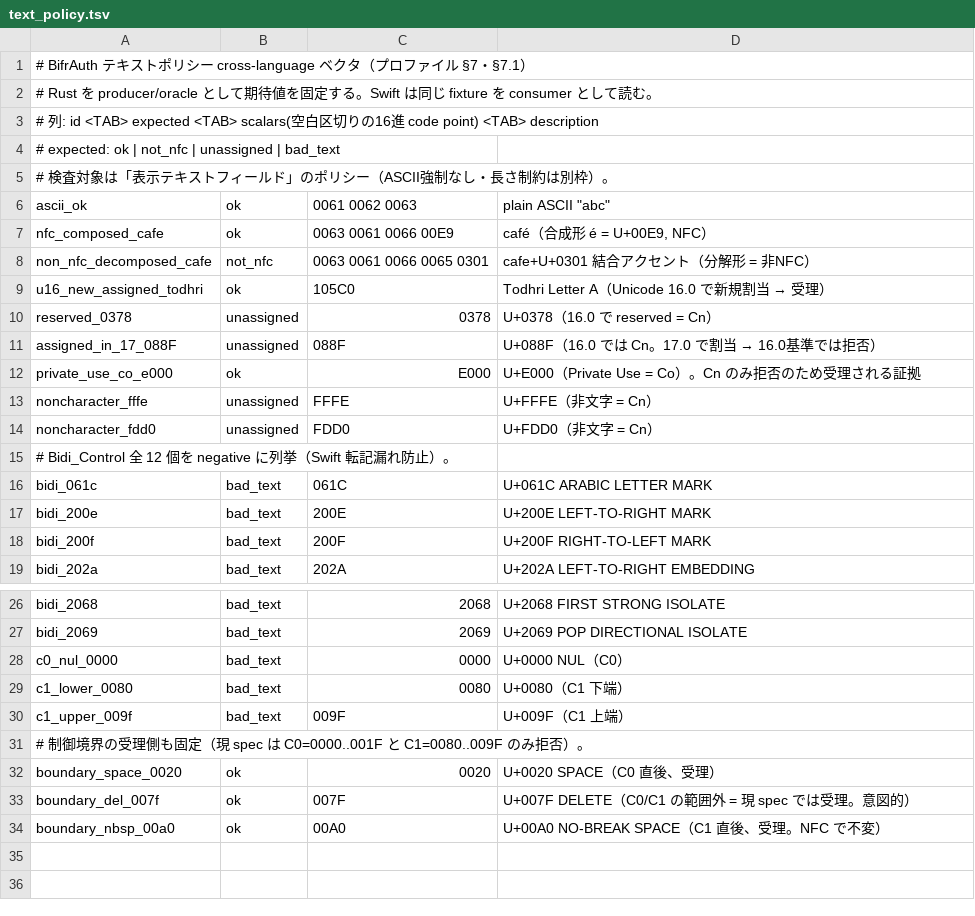
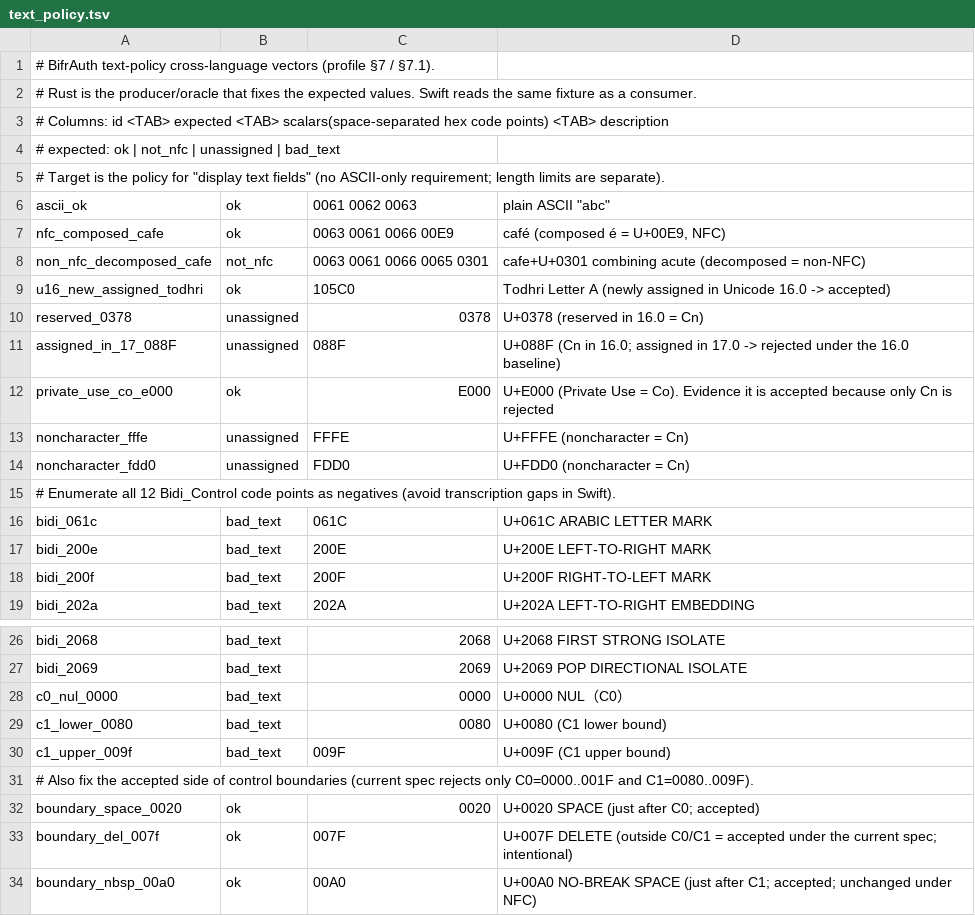
Before and after one commit to shunichi/bifrauth, a TSV file: spec/vectors/text_policy.tsv, drawn as a sheet; only a part is shown, gaps mark what is left out.

```diff
--- a/spec/vectors/text_policy.tsv
+++ b/spec/vectors/text_policy.tsv
@@ -1,16 +1,16 @@
-# BifrAuth テキストポリシー cross-language ベクタ（プロファイル §7・§7.1）
-# Rust を producer/oracle として期待値を固定する。Swift は同じ fixture を consumer として読む。
-# 列: id <TAB> expected <TAB> scalars(空白区切りの16進 code point) <TAB> description
+# BifrAuth text-policy cross-language vectors (profile §7 / §7.1).
+# Rust is the producer/oracle that fixes the expected values. Swift reads the same fixture as a consumer.
+# Columns: id <TAB> expected <TAB> scalars(space-separated hex code points) <TAB> description
 # expected: ok | not_nfc | unassigned | bad_text
-# 検査対象は「表示テキストフィールド」のポリシー（ASCII強制なし・長さ制約は別枠）。
+# Target is the policy for "display text fields" (no ASCII-only requirement; length limits are separate).
 ascii_ok	ok	0061 0062 0063	plain ASCII "abc"
-nfc_composed_cafe	ok	0063 0061 0066 00E9	"café"（合成形 é = U+00E9, NFC）
-non_nfc_decomposed_cafe	not_nfc	0063 0061 0066 0065 0301	"cafe"+U+0301 結合アクセント（分解形 = 非NFC）
-u16_new_assigned_todhri	ok	105C0	Todhri Letter A（Unicode 16.0 で新規割当 → 受理）
-reserved_0378	unassigned	0378	U+0378（16.0 で reserved = Cn）
-assigned_in_17_088F	unassigned	088F	U+088F（16.0 では Cn。17.0 で割当 → 16.0基準では拒否）
-private_use_co_e000	ok	E000	U+E000（Private Use = Co）。Cn のみ拒否のため受理される証拠
-noncharacter_fffe	unassigned	FFFE	U+FFFE（非文字 = Cn）
-noncharacter_fdd0	unassigned	FDD0	U+FDD0（非文字 = Cn）
-# Bidi_Control 全 12 個を negative に列挙（Swift 転記漏れ防止）。
+nfc_composed_cafe	ok	0063 0061 0066 00E9	"café" (composed é = U+00E9, NFC)
+non_nfc_decomposed_cafe	not_nfc	0063 0061 0066 0065 0301	"cafe"+U+0301 combining acute (decomposed = non-NFC)
+u16_new_assigned_todhri	ok	105C0	Todhri Letter A (newly assigned in Unicode 16.0 -> accepted)
+reserved_0378	unassigned	0378	U+0378 (reserved in 16.0 = Cn)
+assigned_in_17_088F	unassigned	088F	U+088F (Cn in 16.0; assigned in 17.0 -> rejected under the 16.0 baseline)
+private_use_co_e000	ok	E000	U+E000 (Private Use = Co). Evidence it is accepted because only Cn is rejected
+noncharacter_fffe	unassigned	FFFE	U+FFFE (noncharacter = Cn)
+noncharacter_fdd0	unassigned	FDD0	U+FDD0 (noncharacter = Cn)
+# Enumerate all 12 Bidi_Control code points as negatives (avoid transcription gaps in Swift).
 bidi_061c	bad_text	061C	U+061C ARABIC LETTER MARK
@@ -28,7 +28,7 @@ bidi_2069	bad_text	2069	U+2069 POP DIRECTIONAL ISOLATE
 c0_nul_0000	bad_text	0000	U+0000 NUL（C0）
-c1_lower_0080	bad_text	0080	U+0080（C1 下端）
-c1_upper_009f	bad_text	009F	U+009F（C1 上端）
-# 制御境界の受理側も固定（現 spec は C0=0000..001F と C1=0080..009F のみ拒否）。
-boundary_space_0020	ok	0020	U+0020 SPACE（C0 直後、受理）
-boundary_del_007f	ok	007F	U+007F DELETE（C0/C1 の範囲外 = 現 spec では受理。意図的）
-boundary_nbsp_00a0	ok	00A0	U+00A0 NO-BREAK SPACE（C1 直後、受理。NFC で不変）
+c1_lower_0080	bad_text	0080	U+0080 (C1 lower bound)
+c1_upper_009f	bad_text	009F	U+009F (C1 upper bound)
+# Also fix the accepted side of control boundaries (current spec rejects only C0=0000..001F and C1=0080..009F).
+boundary_space_0020	ok	0020	U+0020 SPACE (just after C0; accepted)
+boundary_del_007f	ok	007F	U+007F DELETE (outside C0/C1 = accepted under the current spec; intentional)
+boundary_nbsp_00a0	ok	00A0	U+00A0 NO-BREAK SPACE (just after C1; accepted; unchanged under NFC)
```
Also changed, not shown: spec/vectors/crypto_vectors.tsv, spec/vectors/messages_golden.tsv, 15 other files.
